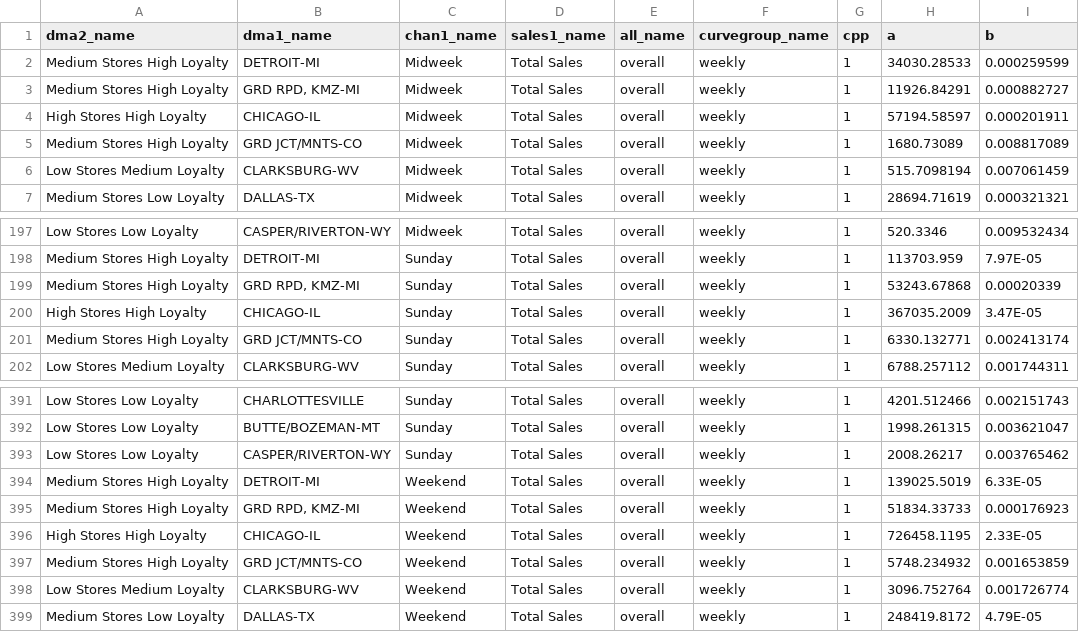
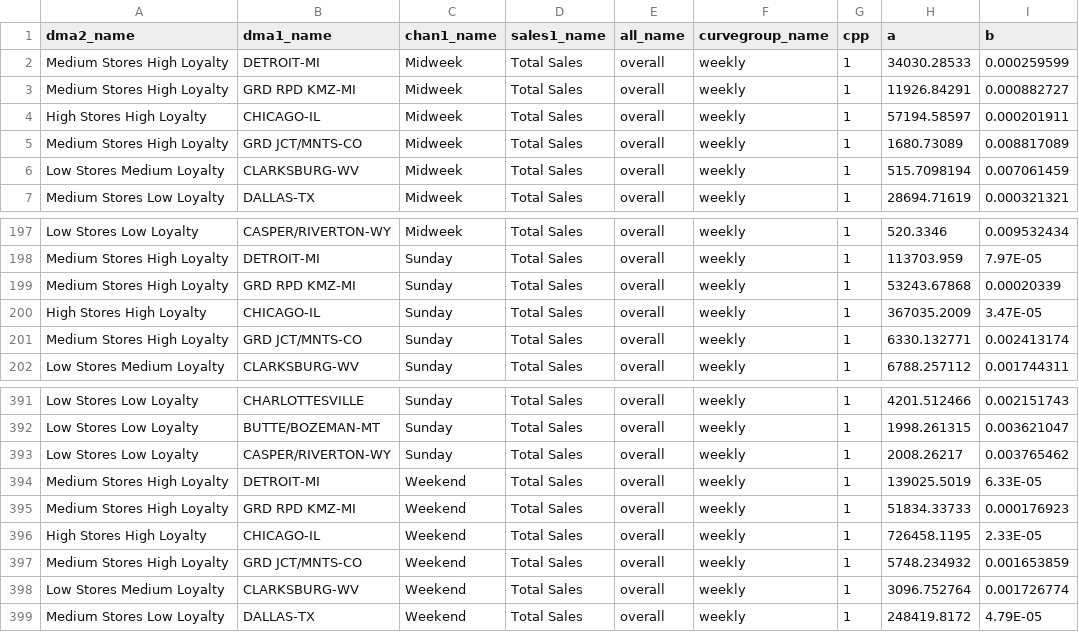
Before and after one commit to truesightconsulting/kohls_tab, a CSV file: admin/opt/admin/adm_curve.csv, drawn as a sheet; only a part is shown, gaps mark what is left out.

```diff
--- a/admin/opt/admin/adm_curve.csv
+++ b/admin/opt/admin/adm_curve.csv
@@ -2,3 +2,3 @@ dma2_name,dma1_name,chan1_name,sales1_name,all_name,curvegroup_name,cpp,a,b
 Medium Stores High Loyalty,DETROIT-MI,Midweek,Total Sales,overall,weekly,1,34030.28533,0.000259599
-Medium Stores High Loyalty,"GRD RPD, KMZ-MI",Midweek,Total Sales,overall,weekly,1,11926.84291,0.000882727
+Medium Stores High Loyalty,GRD RPD KMZ-MI,Midweek,Total Sales,overall,weekly,1,11926.84291,0.000882727
 High Stores High Loyalty,CHICAGO-IL,Midweek,Total Sales,overall,weekly,1,57194.58597,0.000201911
@@ -198,3 +198,3 @@ Low Stores Low Loyalty,CASPER/RIVERTON-WY,Midweek,Total Sales,overall,weekly,1,5
 Medium Stores High Loyalty,DETROIT-MI,Sunday,Total Sales,overall,weekly,1,113703.959,7.97E-05
-Medium Stores High Loyalty,"GRD RPD, KMZ-MI",Sunday,Total Sales,overall,weekly,1,53243.67868,0.00020339
+Medium Stores High Loyalty,GRD RPD KMZ-MI,Sunday,Total Sales,overall,weekly,1,53243.67868,0.00020339
 High Stores High Loyalty,CHICAGO-IL,Sunday,Total Sales,overall,weekly,1,367035.2009,3.47E-05
@@ -394,3 +394,3 @@ Low Stores Low Loyalty,CASPER/RIVERTON-WY,Sunday,Total Sales,overall,weekly,1,20
 Medium Stores High Loyalty,DETROIT-MI,Weekend,Total Sales,overall,weekly,1,139025.5019,6.33E-05
-Medium Stores High Loyalty,"GRD RPD, KMZ-MI",Weekend,Total Sales,overall,weekly,1,51834.33733,0.000176923
+Medium Stores High Loyalty,GRD RPD KMZ-MI,Weekend,Total Sales,overall,weekly,1,51834.33733,0.000176923
 High Stores High Loyalty,CHICAGO-IL,Weekend,Total Sales,overall,weekly,1,726458.1195,2.33E-05
```
Also changed, not shown: admin/opt/admin/upload_cps.csv, admin/opt/admin/upload_lookup.csv, 1 other file.
